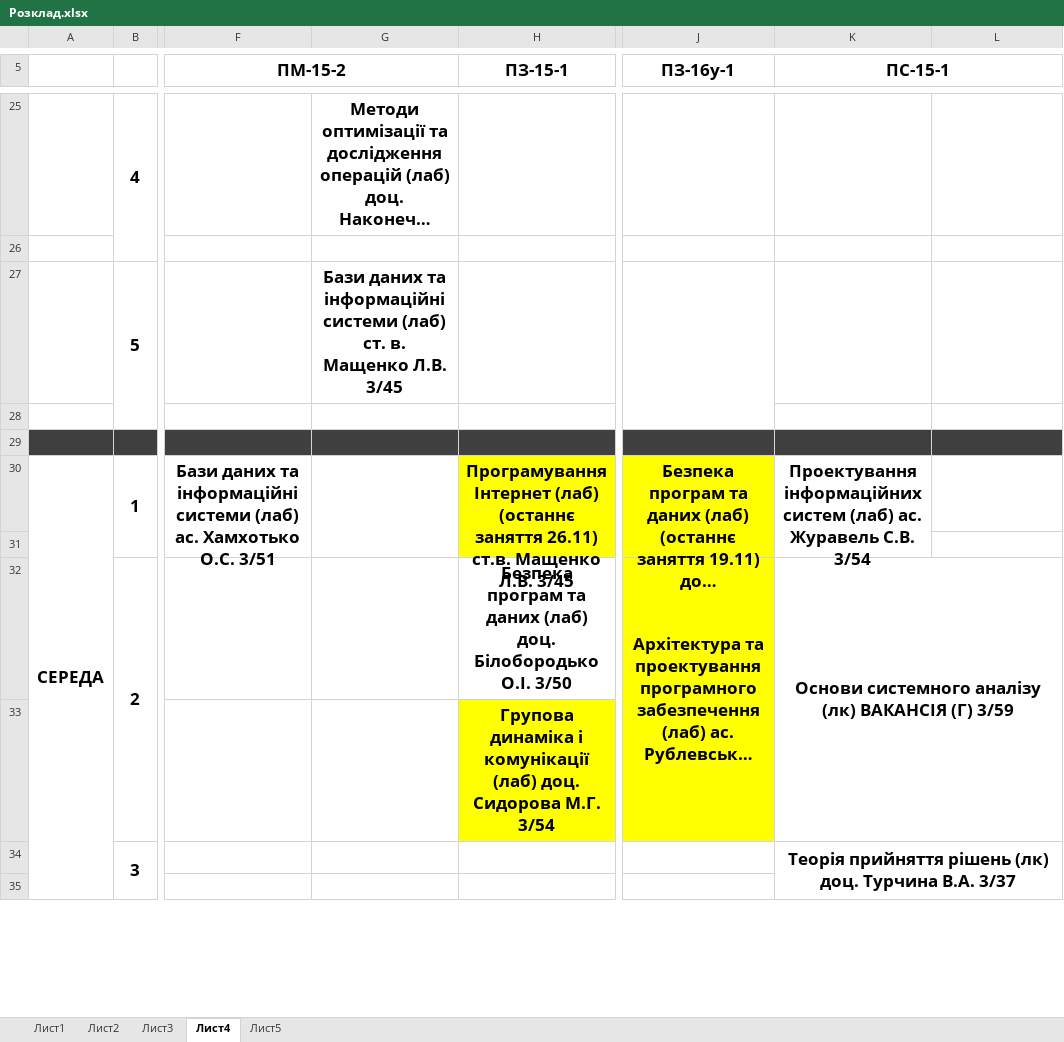
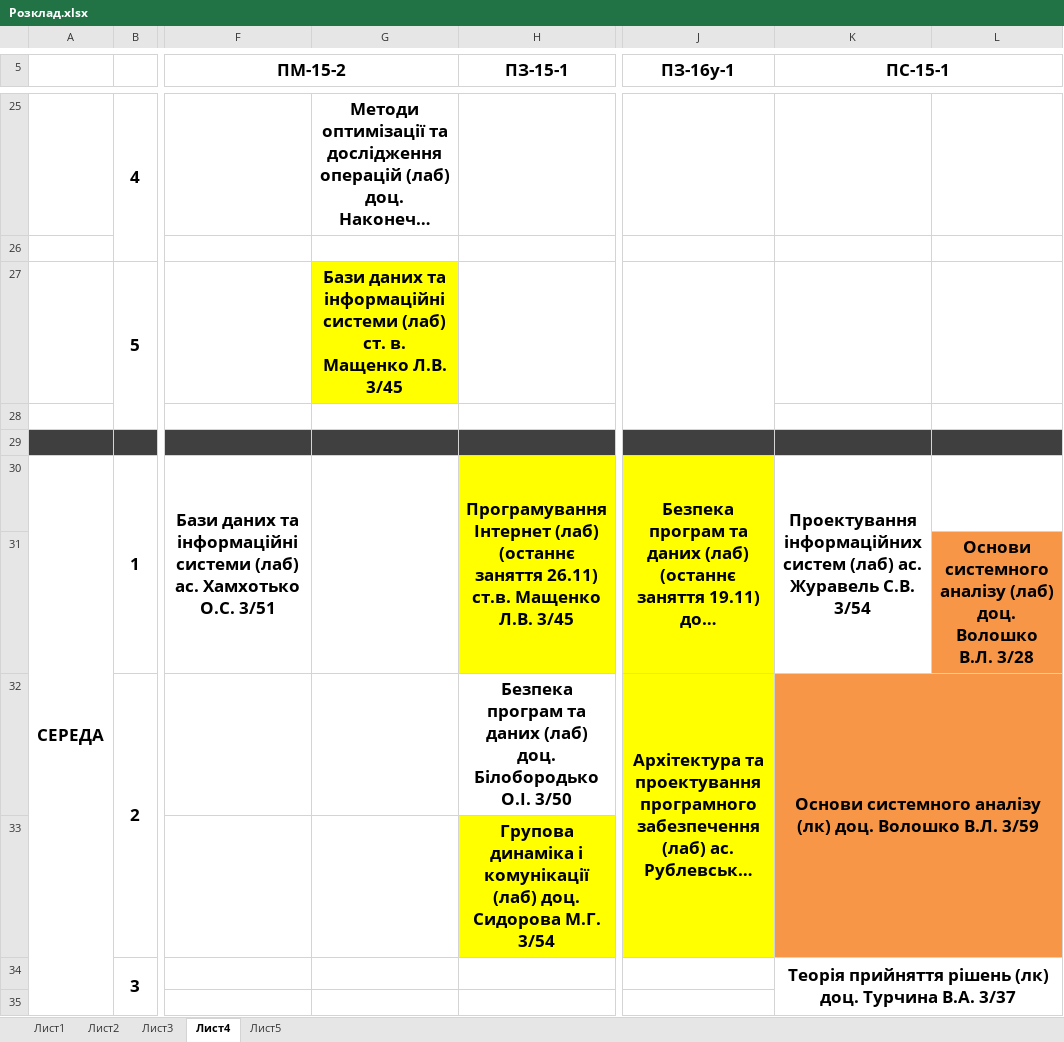
Before and after one commit to PZ-18m/term-1, an Excel workbook: Розклад.xlsx, sheet Лист4, drawn as a sheet; only a part is shown, gaps mark what is left out; long unchanged cells end in …; values as stored, in another font and other column widths than the file's, no borders; conditional formats not drawn; the diff covers the shown part only; the diff names each change by its address in the sheet, - before the commit and + after, or states it on an @@ line.

```diff
--- a/Розклад.xlsx (sheet Лист4)
+++ b/Розклад.xlsx (sheet Лист4)
-G27 fill: none
+G27 fill: #FFFF00
-L31: (empty)
+L31: Основи системного аналізу (лаб) доц. Волошко В.Л. 3/28
-L31 fill: none
+L31 fill: #F79646
-K32 (ПС-15-1): …аналізу (лк) ВАКАНСІЯ (Г) 3/59
+K32 (ПС-15-1): …аналізу (лк) доц. Волошко В.Л. 3/59
-K32:L33 fill: none
+K32:L33 fill: #F79646
```
Also changed, not shown: 14 edited cells, cell formats and merged cells elsewhere in this sheet, sheet Лист5, sheet Лист3, sheet Лист1, sheet Лист2.
